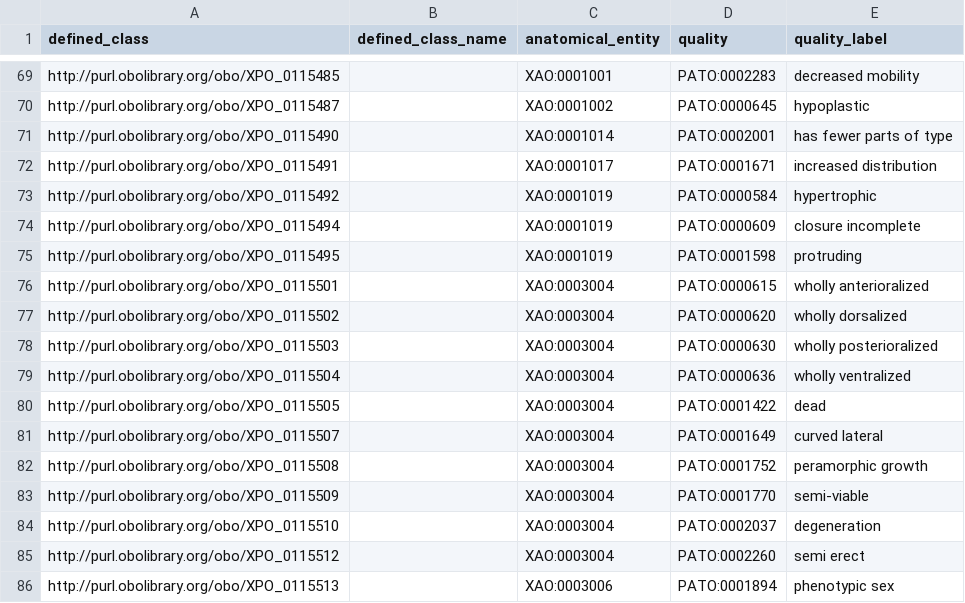
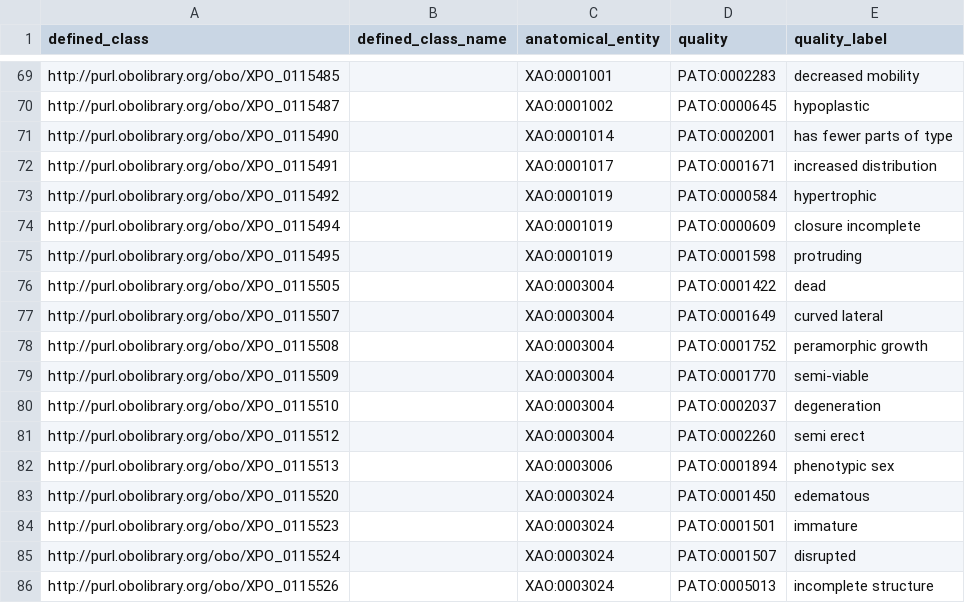
Before and after one commit to obophenotype/xenopus-phenotype-ontology, a TSV file: src/patterns/data/manual/xpoAnatomyTEMP.tsv, drawn as a sheet; only a part is shown, gaps mark what is left out; the shorter side is filled out with more unchanged rows.

```diff
--- a/src/patterns/data/manual/xpoAnatomyTEMP.tsv
+++ b/src/patterns/data/manual/xpoAnatomyTEMP.tsv
@@ -75,6 +75,2 @@ http://purl.obolibrary.org/obo/XPO_0115494		XAO:0001019	PATO:0000609	closure inc
 http://purl.obolibrary.org/obo/XPO_0115495		XAO:0001019	PATO:0001598	protruding
-http://purl.obolibrary.org/obo/XPO_0115501		XAO:0003004	PATO:0000615	wholly anterioralized
-http://purl.obolibrary.org/obo/XPO_0115502		XAO:0003004	PATO:0000620	wholly dorsalized
-http://purl.obolibrary.org/obo/XPO_0115503		XAO:0003004	PATO:0000630	wholly posterioralized
-http://purl.obolibrary.org/obo/XPO_0115504		XAO:0003004	PATO:0000636	wholly ventralized
 http://purl.obolibrary.org/obo/XPO_0115505		XAO:0003004	PATO:0001422	dead
```
Also changed, not shown: src/patterns/templates/xpo-obsolete.tsv.
